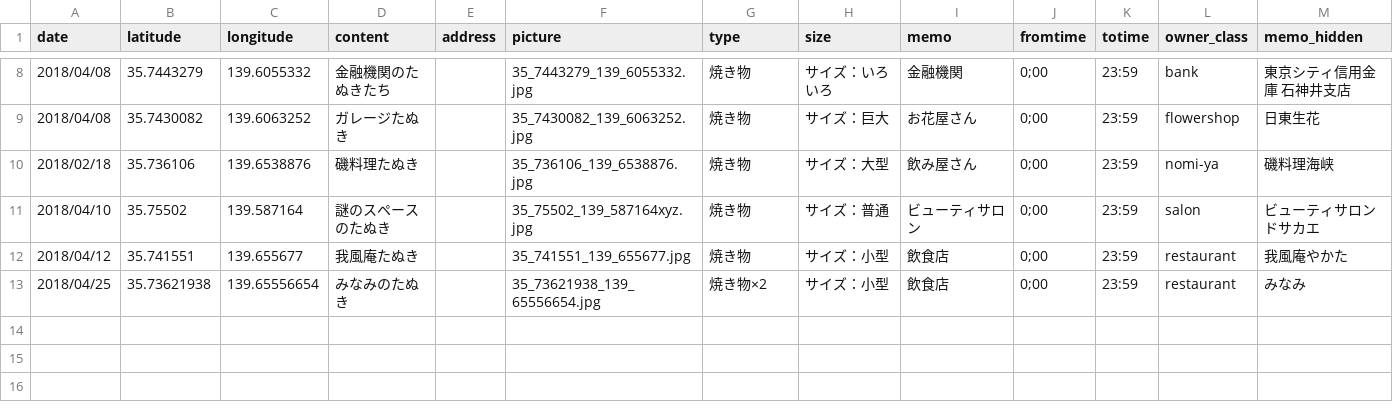
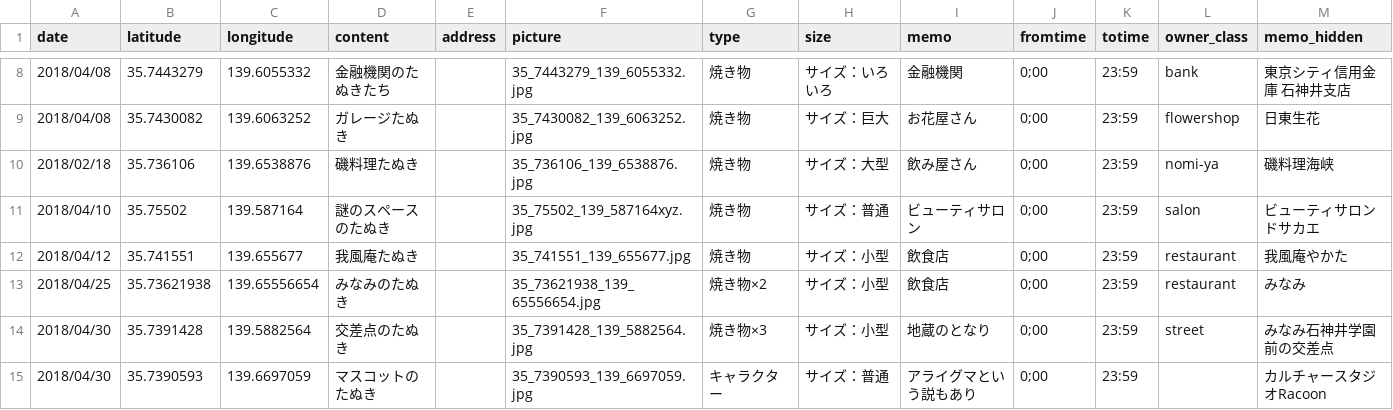
Before and after one commit to code4nerima/simplemap, a CSV file: data/data.csv, drawn as a sheet; only a part is shown, gaps mark what is left out.

```diff
--- a/data/data.csv
+++ b/data/data.csv
@@ -13 +13,3 @@ date,latitude,longitude,content,address,picture,type,size,memo,fromtime,totime,o
 2018/04/25,35.73621938,139.65556654,みなみのたぬき,,35_73621938_139_65556654.jpg,焼き物×2,サイズ：小型,飲食店,0;00,23:59,restaurant,みなみ
+2018/04/30,35.7391428,139.5882564,交差点のたぬき,,35_7391428_139_5882564.jpg,焼き物×3,サイズ：小型,地蔵のとなり,0;00,23:59,street,みなみ石神井学園前の交差点
+2018/04/30,35.7390593,139.6697059,マスコットのたぬき,,35_7390593_139_6697059.jpg,キャラクター,サイズ：普通,アライグマという説もあり,0;00,23:59,,カルチャースタジオRacoon
```
Also changed, not shown: 3 other files.
